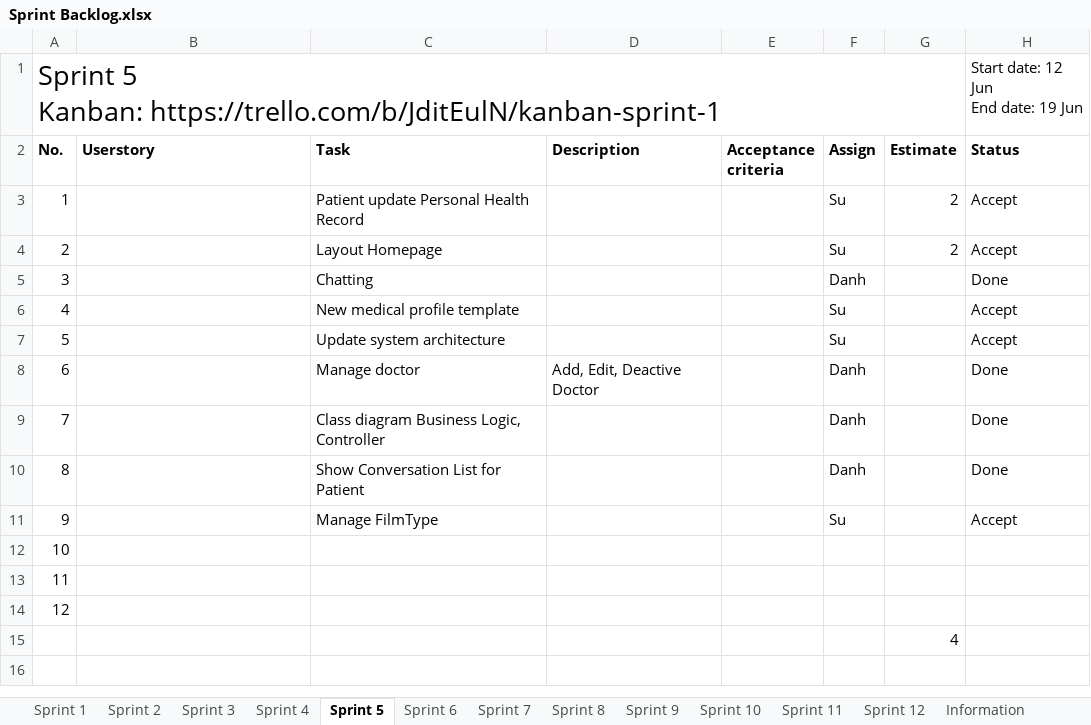
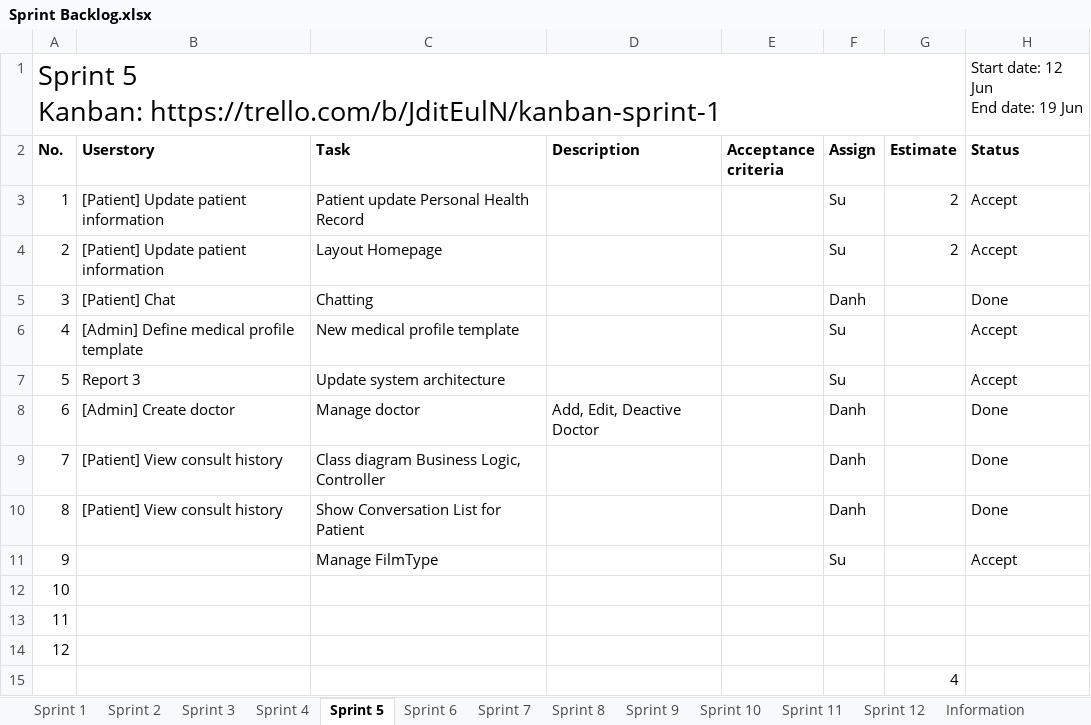
Before and after one commit to palaniellappank/online-medical-consultant-system, an Excel workbook: Document/SCRUM/Sprint Backlog.xlsx, sheet Sprint 5, drawn as a sheet; values as stored, in another font and other column widths than the file's, no borders; conditional formats and table styles not drawn; the diff names each change by its address in the sheet, - before the commit and + after, or states it on an @@ line.

Commit message:
Map user story from product backlog to sprint backlog

```diff
--- a/Document/SCRUM/Sprint Backlog.xlsx (sheet Sprint 5)
+++ b/Document/SCRUM/Sprint Backlog.xlsx (sheet Sprint 5)
-B3:B4 (Userstory): (empty)
+B3:B4 (Userstory): [Patient] Update patient information
-B5 (Userstory): (empty)
+B5 (Userstory): [Patient] Chat
-B6 (Userstory): (empty)
+B6 (Userstory): [Admin] Define medical profile template
-B7 (Userstory): (empty)
+B7 (Userstory): Report 3
-B8 (Userstory): (empty)
+B8 (Userstory): [Admin] Create doctor
-B9:B10 (Userstory): (empty)
+B9:B10 (Userstory): [Patient] View consult history
```
Also changed, not shown: sheet Sprint 3, sheet Sprint 4, sheet Sprint 7, sheet Sprint 9, sheet Sprint 8, sheet Sprint 2, 3 more sheets, 1 other file.
